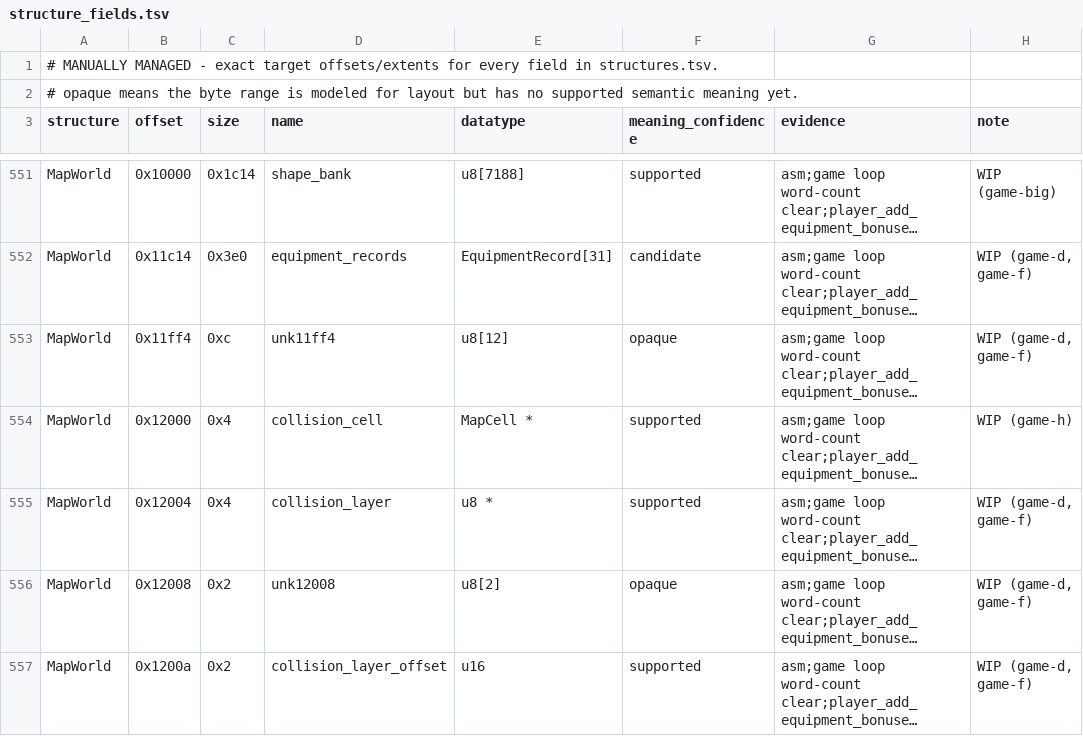
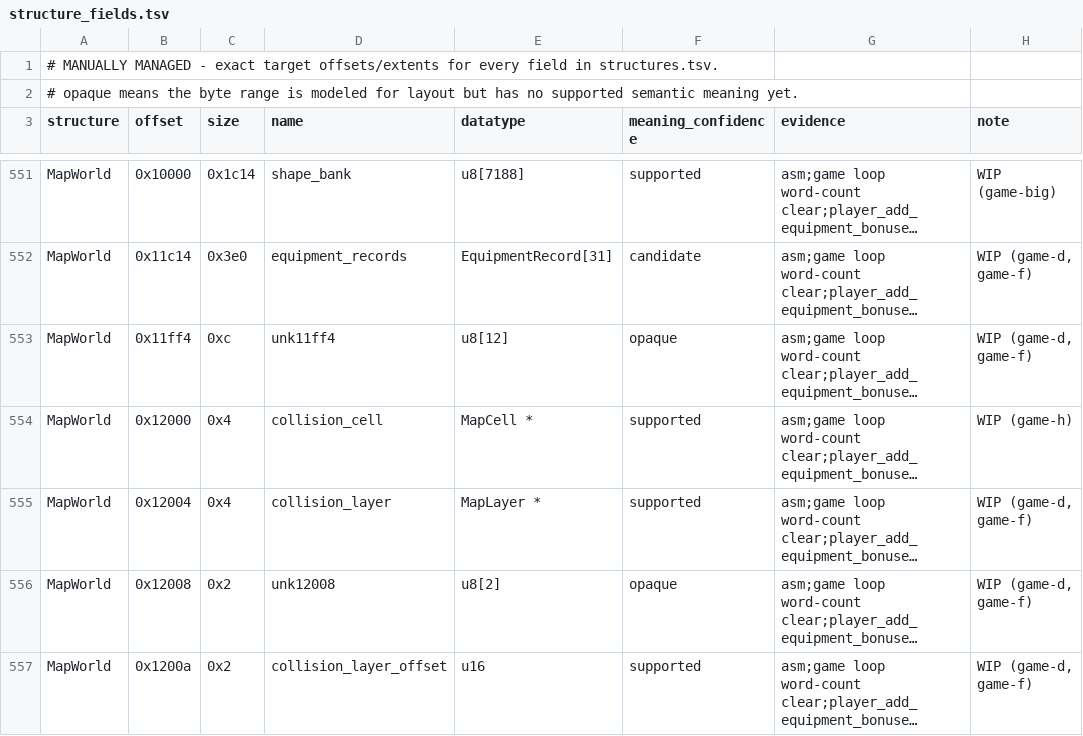
Before and after one commit to Voicedrew11/kings-field-3-decomp, a TSV file: config/retail/structure_fields.tsv, drawn as a sheet; only a part is shown, gaps mark what is left out; long unchanged cells end in …; the diff names each change by its address in the sheet, - before the commit and + after, or states it on an @@ line.

```diff
--- a/config/retail/structure_fields.tsv
+++ b/config/retail/structure_fields.tsv
-E555 (datatype): u8 *
+E555 (datatype): MapLayer *
```
Also changed, not shown: 5 other files.
